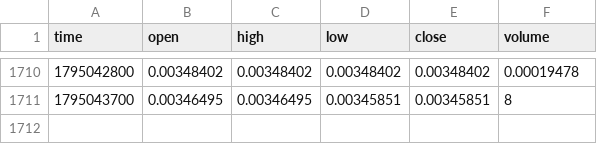
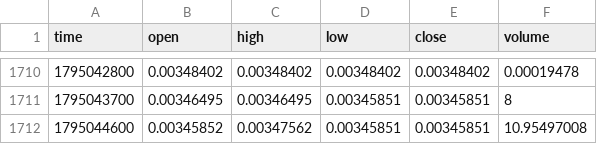
Before and after one commit to MarcanoFilms/xbt-market-data, a CSV file: data/neoxa/BTCB2_BTC/15m/2026-11.csv, drawn as a sheet; only a part is shown, gaps mark what is left out; the diff names each change by its address in the sheet, - before the commit and + after, or states it on an @@ line.

```diff
--- a/data/neoxa/BTCB2_BTC/15m/2026-11.csv
+++ b/data/neoxa/BTCB2_BTC/15m/2026-11.csv
+row 1712: 1795044600 | 0.00345852 | 0.00347562 | 0.00345851 | 0.00345851 | 10.95497008
```
Also changed, not shown: data/neoxa/BTCB2_BTC/5m/2026-11.csv, data/neoxa/BTCB2_USDC/15m/2026-11.csv, 10 other files.
